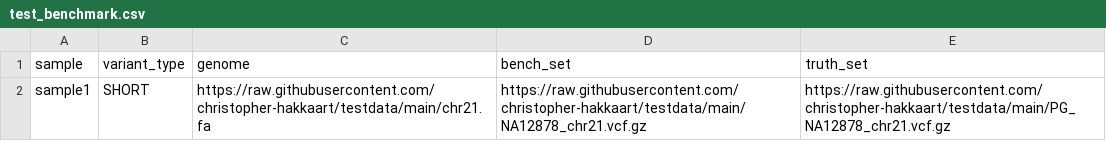
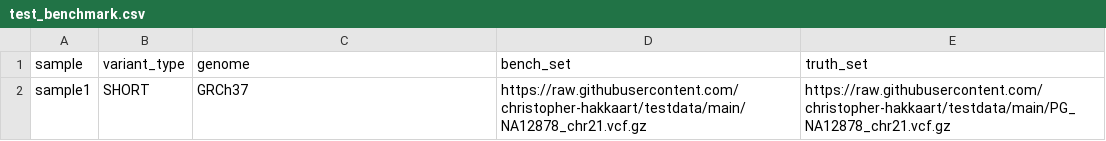
Before and after one commit to christopher-hakkaart/testdata, a CSV file: test_benchmark.csv, drawn as a sheet.

Commit message:
Update test_benchmark.csv

```diff
--- a/test_benchmark.csv
+++ b/test_benchmark.csv
@@ -1,2 +1,2 @@
 sample,variant_type,genome,bench_set,truth_set
-sample1,SHORT,https://raw.githubusercontent.com/christopher-hakkaart/testdata/main/chr21.fa,https://raw.githubusercontent.com/christopher-hakkaart/testdata/main/NA12878_chr21.vcf.gz,https://raw.githubusercontent.com/christopher-hakkaart/testdata/main/PG_NA12878_chr21.vcf.gz
+sample1,SHORT,GRCh37,https://raw.githubusercontent.com/christopher-hakkaart/testdata/main/NA12878_chr21.vcf.gz,https://raw.githubusercontent.com/christopher-hakkaart/testdata/main/PG_NA12878_chr21.vcf.gz
```
